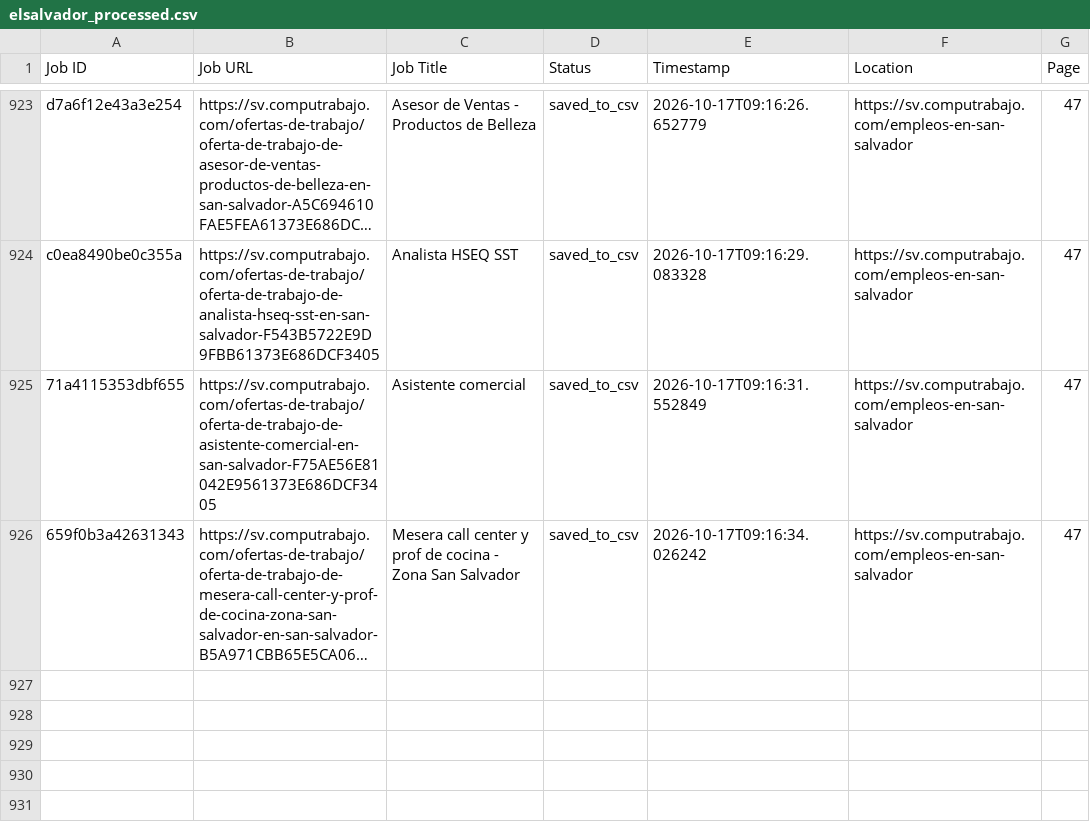
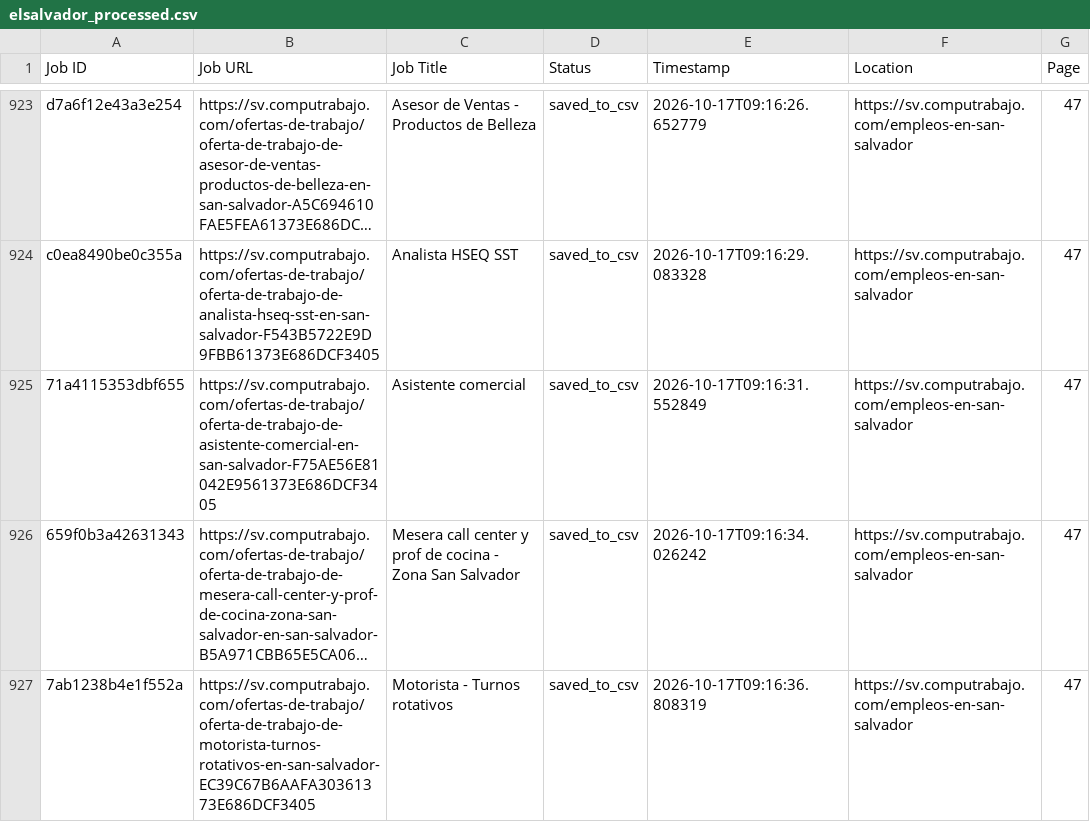
Before and after one commit to liliankason/computrabajo_elsalvador_scraper, a CSV file: elsalvador_processed.csv, drawn as a sheet; only a part is shown, gaps mark what is left out; long unchanged cells end in …; the diff names each change by its address in the sheet, - before the commit and + after, or states it on an @@ line.

```diff
--- a/elsalvador_processed.csv
+++ b/elsalvador_processed.csv
+row 927: 7ab1238b4e1f552a | https://sv.computrabajo.com/ofertas-de-trabajo/oferta-de-trabajo-de-motorista-turnos-rotativos-en-san-salvador-EC39C67B6AAFA30361373E686DCF3405 | Motorista - Turnos rotativos | saved_to_csv | 2026-10-17T09:16:36.808319 | https://sv.computrabajo.com/empleos-en-san-salvador | 47
```
Also changed, not shown: 2 other files.
